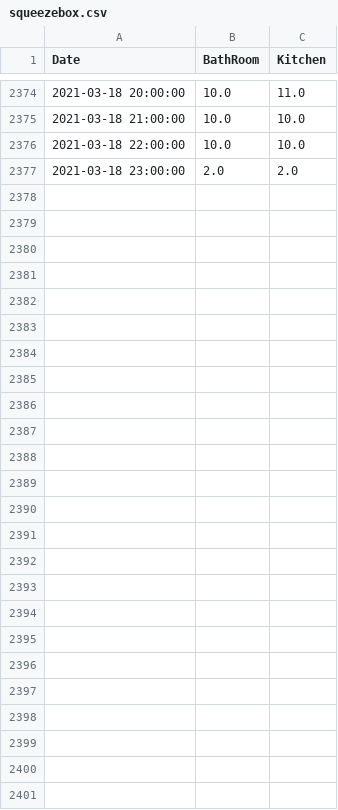
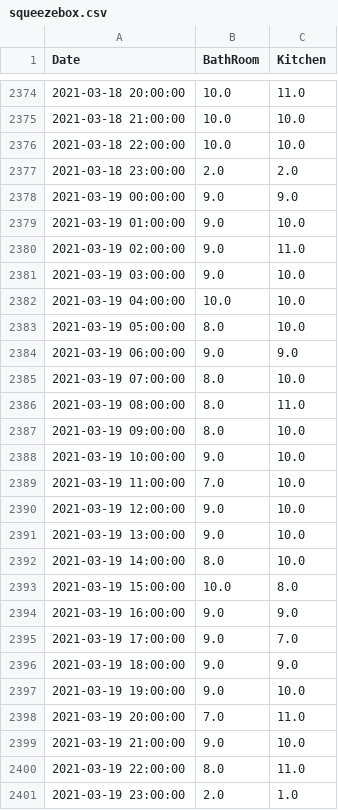
Before and after one commit to castorfou/squeezebox_wlanpoke_plot, a CSV file: dataset/squeezebox.csv, drawn as a sheet; only a part is shown, gaps mark what is left out.

```diff
--- a/dataset/squeezebox.csv
+++ b/dataset/squeezebox.csv
@@ -2377 +2377,25 @@ Date,BathRoom,Kitchen
 2021-03-18 23:00:00,2.0,2.0
+2021-03-19 00:00:00,9.0,9.0
+2021-03-19 01:00:00,9.0,10.0
+2021-03-19 02:00:00,9.0,11.0
+2021-03-19 03:00:00,9.0,10.0
+2021-03-19 04:00:00,10.0,10.0
+2021-03-19 05:00:00,8.0,10.0
+2021-03-19 06:00:00,9.0,9.0
+2021-03-19 07:00:00,8.0,10.0
+2021-03-19 08:00:00,8.0,11.0
+2021-03-19 09:00:00,8.0,10.0
+2021-03-19 10:00:00,9.0,10.0
+2021-03-19 11:00:00,7.0,10.0
+2021-03-19 12:00:00,9.0,10.0
+2021-03-19 13:00:00,9.0,10.0
+2021-03-19 14:00:00,8.0,10.0
+2021-03-19 15:00:00,10.0,8.0
+2021-03-19 16:00:00,9.0,9.0
+2021-03-19 17:00:00,9.0,7.0
+2021-03-19 18:00:00,9.0,9.0
+2021-03-19 19:00:00,9.0,10.0
+2021-03-19 20:00:00,7.0,11.0
+2021-03-19 21:00:00,9.0,10.0
+2021-03-19 22:00:00,8.0,11.0
+2021-03-19 23:00:00,2.0,1.0
```
Also changed, not shown: dataset/failure.csv, 6 other files.
